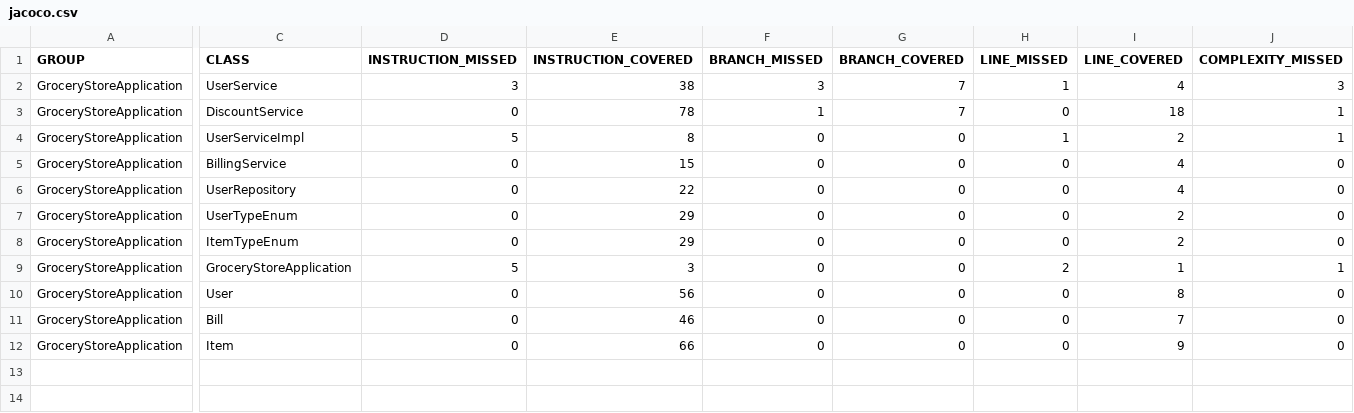
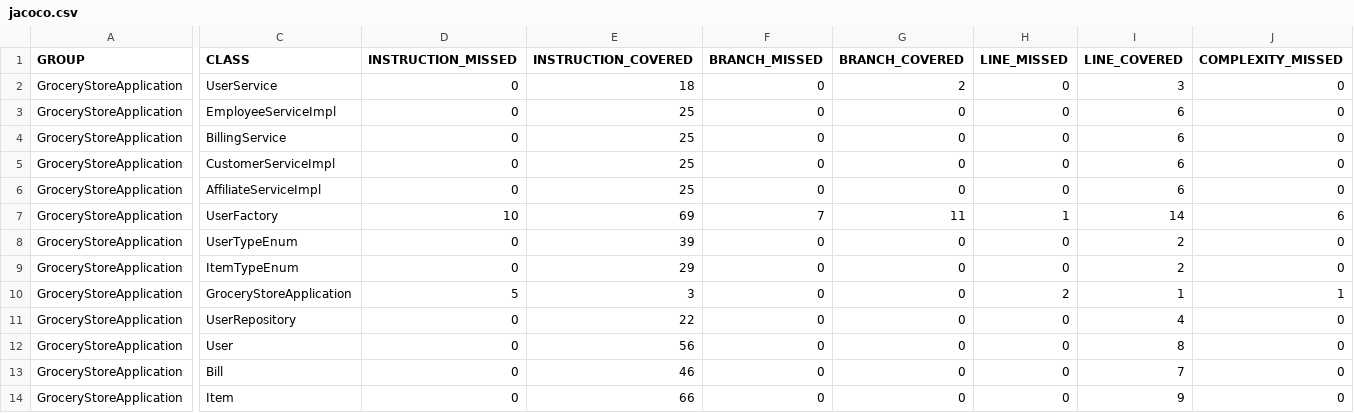
Before and after one commit to Anwar2601/GroceryStoreApplication, a CSV file: jacoco-report/jacoco.csv, drawn as a sheet; only a part is shown, gaps mark what is left out; removed rows and columns are numbered as before the commit, all else as after; rows hold the shown columns only; the diff covers the shown part only; the diff names each change by its address in the sheet, - before the commit and + after, or states it on an @@ line.

```diff
--- a/jacoco-report/jacoco.csv
+++ b/jacoco-report/jacoco.csv
-D2 (INSTRUCTION_MISSED): 3
+D2 (INSTRUCTION_MISSED): 0
-E2 (INSTRUCTION_COVERED): 38
+E2 (INSTRUCTION_COVERED): 18
-F2 (BRANCH_MISSED): 3
+F2 (BRANCH_MISSED): 0
-G2 (BRANCH_COVERED): 7
+G2 (BRANCH_COVERED): 2
-H2 (LINE_MISSED): 1
+H2 (LINE_MISSED): 0
-I2 (LINE_COVERED): 4
+I2 (LINE_COVERED): 3
-J2 (COMPLEXITY_MISSED): 3
+J2 (COMPLEXITY_MISSED): 0
-row 3: GroceryStoreApplication | DiscountService | 0 | 78 | 1 | 7 | 0 | 18 | 1
-row 4: GroceryStoreApplication | UserServiceImpl | 5 | 8 | 0 | 0 | 1 | 2 | 1
+row 3: GroceryStoreApplication | EmployeeServiceImpl | 0 | 25 | 0 | 0 | 0 | 6 | 0
-E4 (INSTRUCTION_COVERED): 15
+E4 (INSTRUCTION_COVERED): 25
-I4:I5 (LINE_COVERED): 4
+I4:I5 (LINE_COVERED): 6
-C5 (CLASS): UserRepository
+C5 (CLASS): CustomerServiceImpl
-E5 (INSTRUCTION_COVERED): 22
+E5 (INSTRUCTION_COVERED): 25
+row 6: GroceryStoreApplication | AffiliateServiceImpl | 0 | 25 | 0 | 0 | 0 | 6 | 0
+row 7: GroceryStoreApplication | UserFactory | 10 | 69 | 7 | 11 | 1 | 14 | 6
-E8 (INSTRUCTION_COVERED): 29
+E8 (INSTRUCTION_COVERED): 39
+row 11: GroceryStoreApplication | UserRepository | 0 | 22 | 0 | 0 | 0 | 4 | 0
```
Also changed, not shown: 2 edited cells elsewhere in this file, 42 other files.
